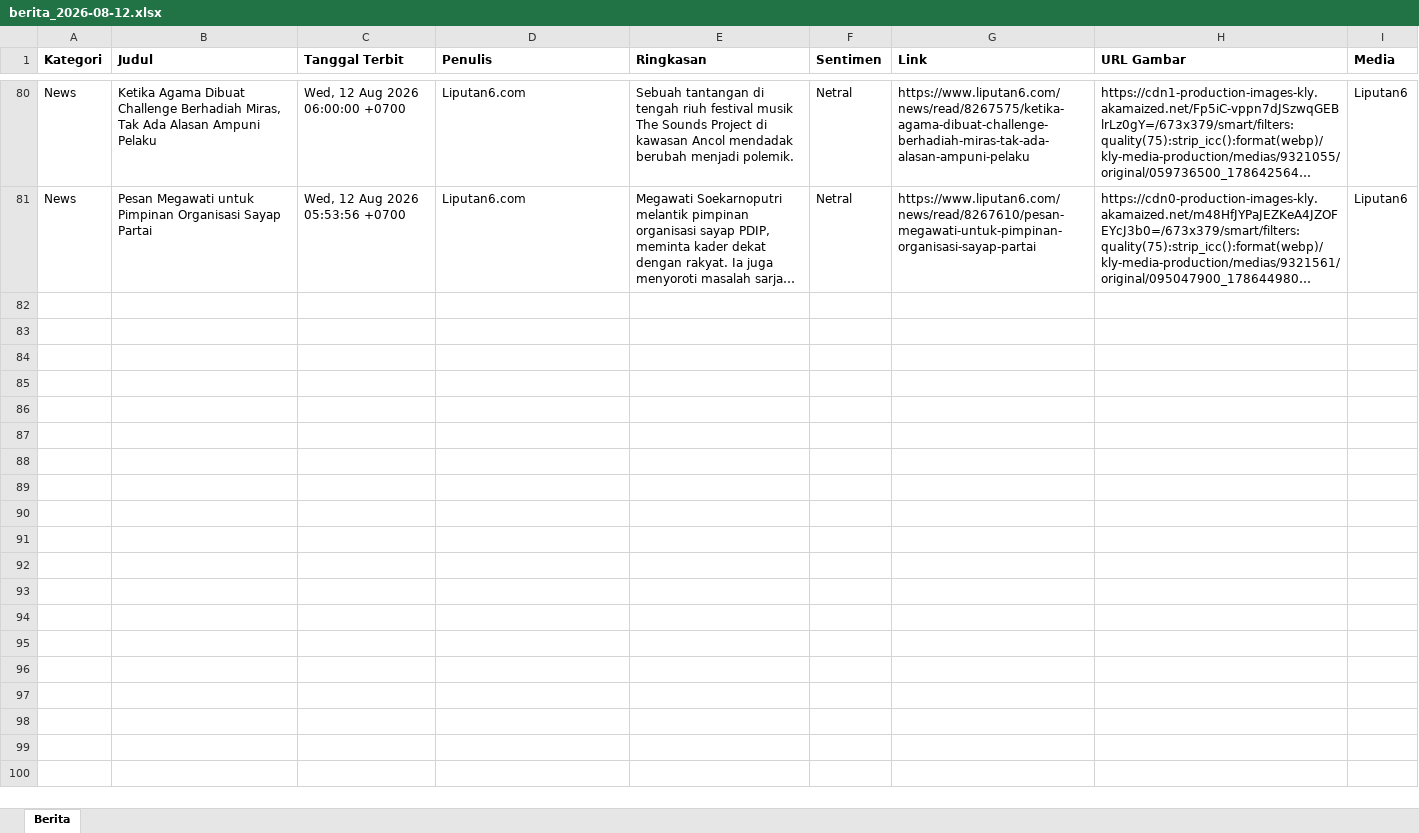
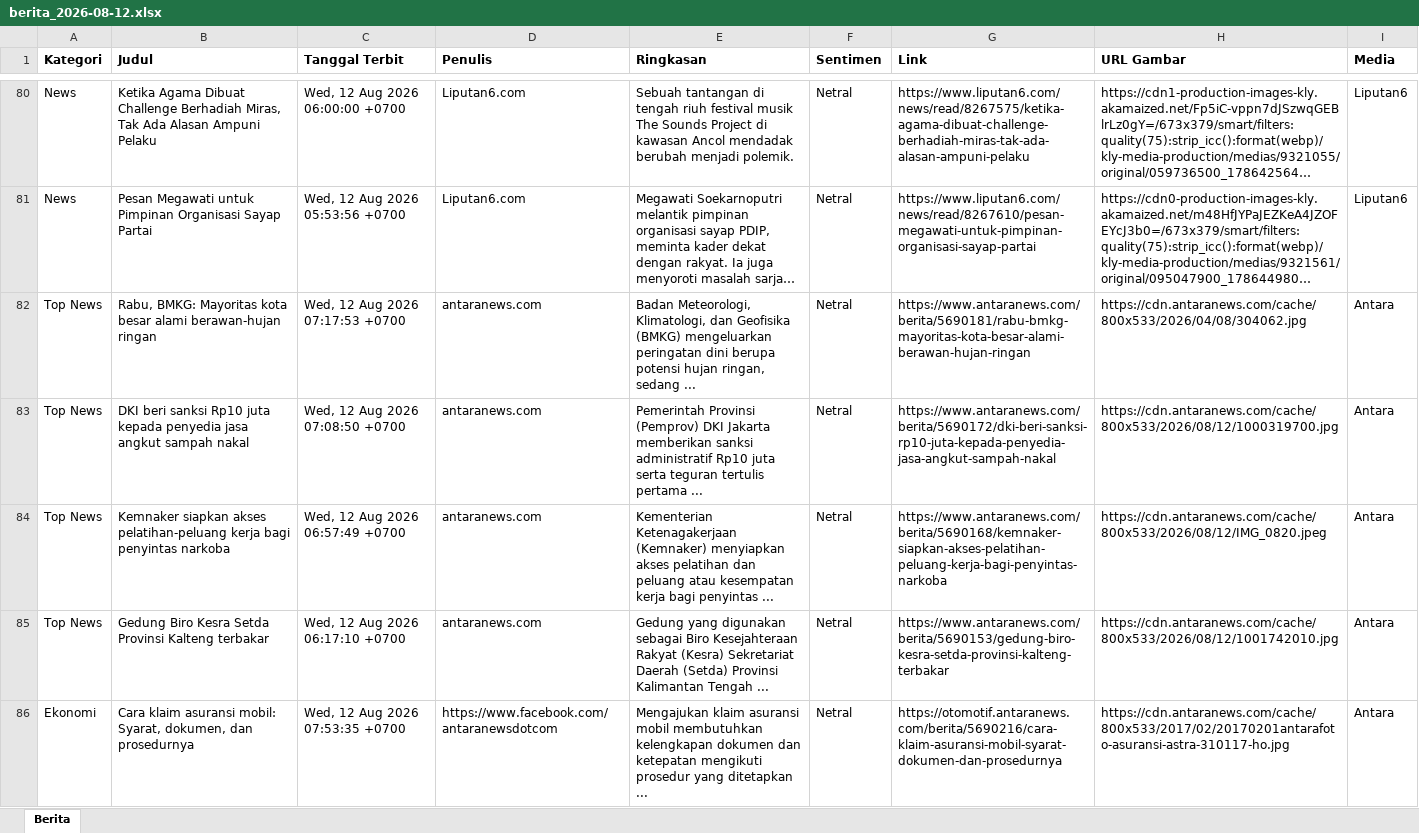
Before and after one commit to heriiskandar-pixel/scraper-berita-antara, an Excel workbook: data/berita_2026-08-12.xlsx, sheet Berita, drawn as a sheet; only a part is shown, gaps mark what is left out; long unchanged cells end in …; values as stored, in another font and other column widths than the file's, no borders; the diff covers the shown part only; the diff names each change by its address in the sheet, - before the commit and + after, or states it on an @@ line.

```diff
--- a/data/berita_2026-08-12.xlsx (sheet Berita)
+++ b/data/berita_2026-08-12.xlsx (sheet Berita)
+row 82: Top News | Rabu, BMKG: Mayoritas kota besar alami berawan-hujan ringan | Wed, 12 Aug 2026 07:17:53 +0700 | antaranews.com | Badan Meteorologi, Klimatologi, dan Geofisika (BMKG) mengeluarkan peringatan dini berupa potensi hujan ringan, sedang ... | Netral | https://www.antaranews.com/berita/5690181/rabu-bmkg-mayoritas-kota-besar-alami-berawan-hujan-ringan | https://cdn.antaranews.com/cache/800x533/2026/04/08/304062.jpg | Antara
+row 83: Top News | DKI beri sanksi Rp10 juta kepada penyedia jasa angkut sampah nakal | Wed, 12 Aug 2026 07:08:50 +0700 | antaranews.com | Pemerintah Provinsi (Pemprov) DKI Jakarta memberikan sanksi administratif Rp10 juta serta teguran tertulis pertama ... | Netral | https://www.antaranews.com/berita/5690172/dki-beri-sanksi-rp10-juta-kepada-penyedia-jasa-angkut-sampah-nakal | https://cdn.antaranews.com/cache/800x533/2026/08/12/1000319700.jpg | Antara
+row 84: Top News | Kemnaker siapkan akses pelatihan-peluang kerja bagi penyintas narkoba | Wed, 12 Aug 2026 06:57:49 +0700 | antaranews.com | Kementerian Ketenagakerjaan (Kemnaker) menyiapkan akses pelatihan dan peluang atau kesempatan kerja bagi penyintas ... | Netral | https://www.antaranews.com/berita/5690168/kemnaker-siapkan-akses-pelatihan-peluang-kerja-bagi-penyintas-narkoba | https://cdn.antaranews.com/cache/800x533/2026/08/12/IMG_0820.jpeg | Antara
+row 85: Top News | Gedung Biro Kesra Setda Provinsi Kalteng terbakar | Wed, 12 Aug 2026 06:17:10 +0700 | antaranews.com | Gedung yang digunakan sebagai Biro Kesejahteraan Rakyat (Kesra) Sekretariat Daerah (Setda) Provinsi Kalimantan Tengah ... | Netral | https://www.antaranews.com/berita/5690153/gedung-biro-kesra-setda-provinsi-kalteng-terbakar | https://cdn.antaranews.com/cache/800x533/2026/08/12/1001742010.jpg | Antara
+row 86: Ekonomi | Cara klaim asuransi mobil: Syarat, dokumen, dan prosedurnya | Wed, 12 Aug 2026 07:53:35 +0700 | https://www.facebook.com/antaranewsdotcom | Mengajukan klaim asuransi mobil membutuhkan kelengkapan dokumen dan ketepatan mengikuti prosedur yang ditetapkan ... | Netral | https://otomotif.antaranews.com/berita/5690216/cara-klaim-asuransi-mobil-syarat-dokumen-dan-prosedurnya | https://cdn.antaranews.com/cache/800x533/2017/02/20170201antarafoto-asuransi-astra-310117-ho.jpg | Antara
```
Also changed, not shown: 47 added rows elsewhere in this sheet, data/berita_2026-08-05.xlsx, data/berita_2026-08-06.xlsx, 6 other files.
